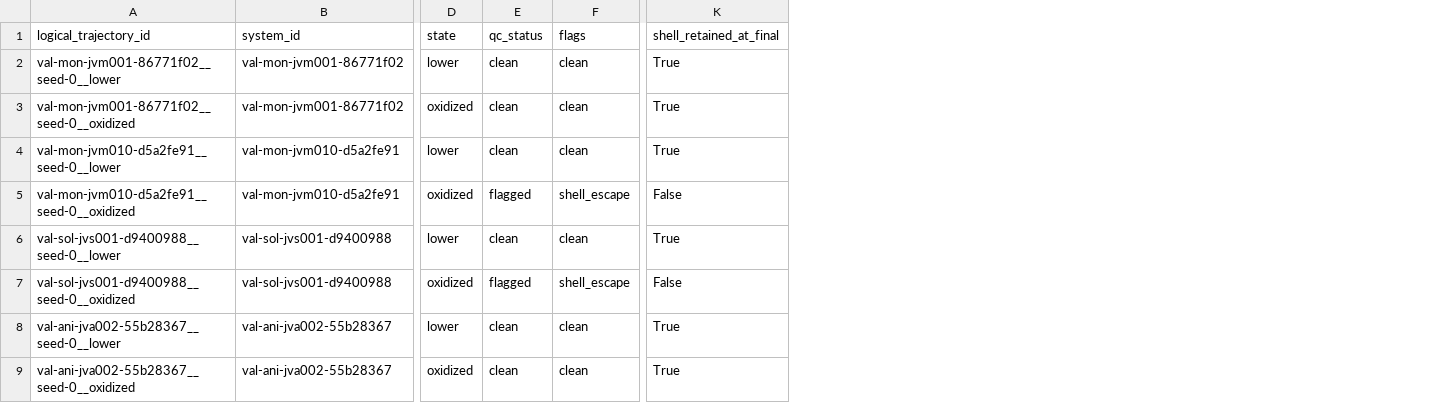
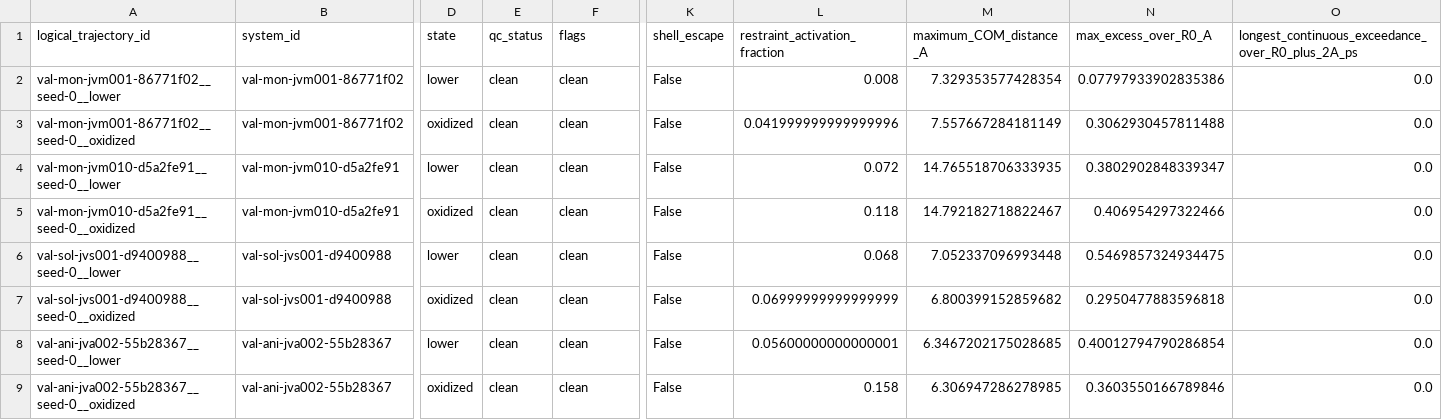
Before and after one commit to Caesiumatic/jhtvs_ft0806, a CSV file: workflows/mace_polar_5solv_redox/results/pilot_trajectory_qc.csv, drawn as a sheet; only a part is shown, gaps mark what is left out; removed rows and columns are numbered as before the commit, all else as after; the diff names each change by its address in the sheet, - before the commit and + after, or states it on an @@ line.

Commit message:
Adopt duration-based shell escape QC

```diff
--- a/workflows/mace_polar_5solv_redox/results/pilot_trajectory_qc.csv
+++ b/workflows/mace_polar_5solv_redox/results/pilot_trajectory_qc.csv
-column K (shell_retained_at_final), rows 2-9: True | True | True | False | True | False | True | True
+column K (shell_escape), rows 2-9: all False
+column L (restraint_activation_fraction), rows 2-9: 0.008 | 0.041999999999999996 | 0.072 | 0.118 | 0.068 | 0.06999999999999999 | 0.05600000000000001 | 0.158
+column M (maximum_COM_distance_A), rows 2-9: 7.329353577428354 | 7.557667284181149 | 14.765518706333935 | 14.792182718822467 | 7.052337096993448 | 6.800399152859682 | 6.3467202175028685 | 6.306947286278985
+column N (max_excess_over_R0_A), rows 2-9: 0.07797933902835386 | 0.3062930457811488 | 0.3802902848339347 | 0.406954297322466 | 0.5469857324934475 | 0.2950477883596818 | 0.40012794790286854 | 0.3603550166789846
+column O, rows 1-9: longest_continuous_exceedance_over_R0_plus_2A_ps | 0.0 | 0.0 | 0.0 | 0.0 | 0.0 | 0.0 | 0.0 | 0.0
-E5 (qc_status): flagged
+E5 (qc_status): clean
-F5 (flags): shell_escape
+F5 (flags): clean
-E7 (qc_status): flagged
+E7 (qc_status): clean
-F7 (flags): shell_escape
+F7 (flags): clean
```
Also changed, not shown: 9 other files.
